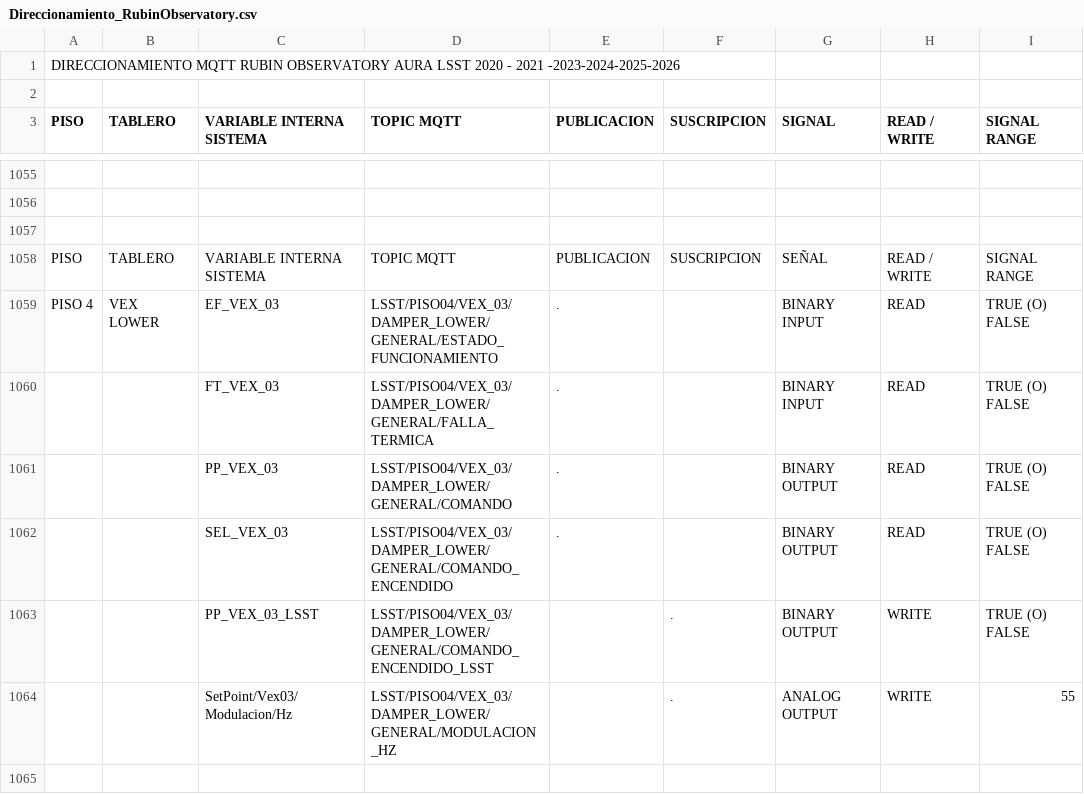
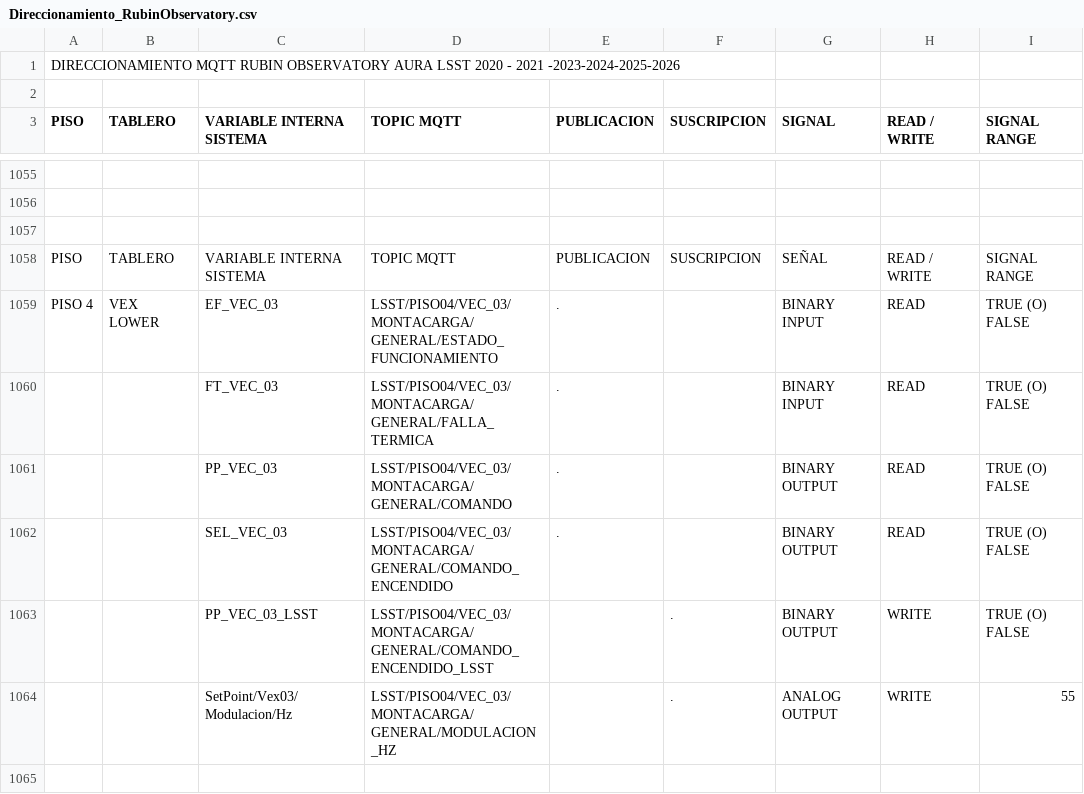
Before and after one commit to lsst-ts/ts_hvac, a CSV file: python/lsst/ts/hvac/data/input/Direccionamiento_RubinObservatory.csv, drawn as a sheet; only a part is shown, gaps mark what is left out; the diff covers the shown part only; the diff names each change by its address in the sheet, - before the commit and + after, or states it on an @@ line.

Commit message:
Rename HVAC devices.

```diff
--- a/python/lsst/ts/hvac/data/input/Direccionamiento_RubinObservatory.csv
+++ b/python/lsst/ts/hvac/data/input/Direccionamiento_RubinObservatory.csv
-C1059 (VARIABLE INTERNA SISTEMA): EF_VEX_03
+C1059 (VARIABLE INTERNA SISTEMA): EF_VEC_03
-D1059 (TOPIC MQTT): LSST/PISO04/VEX_03/DAMPER_LOWER/GENERAL/ESTADO_FUNCIONAMIENTO
+D1059 (TOPIC MQTT): LSST/PISO04/VEC_03/MONTACARGA/GENERAL/ESTADO_FUNCIONAMIENTO
-C1060 (VARIABLE INTERNA SISTEMA): FT_VEX_03
+C1060 (VARIABLE INTERNA SISTEMA): FT_VEC_03
-D1060 (TOPIC MQTT): LSST/PISO04/VEX_03/DAMPER_LOWER/GENERAL/FALLA_TERMICA
+D1060 (TOPIC MQTT): LSST/PISO04/VEC_03/MONTACARGA/GENERAL/FALLA_TERMICA
-C1061 (VARIABLE INTERNA SISTEMA): PP_VEX_03
+C1061 (VARIABLE INTERNA SISTEMA): PP_VEC_03
-D1061 (TOPIC MQTT): LSST/PISO04/VEX_03/DAMPER_LOWER/GENERAL/COMANDO
+D1061 (TOPIC MQTT): LSST/PISO04/VEC_03/MONTACARGA/GENERAL/COMANDO
-C1062 (VARIABLE INTERNA SISTEMA): SEL_VEX_03
+C1062 (VARIABLE INTERNA SISTEMA): SEL_VEC_03
-D1062 (TOPIC MQTT): LSST/PISO04/VEX_03/DAMPER_LOWER/GENERAL/COMANDO_ENCENDIDO
+D1062 (TOPIC MQTT): LSST/PISO04/VEC_03/MONTACARGA/GENERAL/COMANDO_ENCENDIDO
-C1063 (VARIABLE INTERNA SISTEMA): PP_VEX_03_LSST
+C1063 (VARIABLE INTERNA SISTEMA): PP_VEC_03_LSST
-D1063 (TOPIC MQTT): LSST/PISO04/VEX_03/DAMPER_LOWER/GENERAL/COMANDO_ENCENDIDO_LSST
+D1063 (TOPIC MQTT): LSST/PISO04/VEC_03/MONTACARGA/GENERAL/COMANDO_ENCENDIDO_LSST
-D1064 (TOPIC MQTT): LSST/PISO04/VEX_03/DAMPER_LOWER/GENERAL/MODULACION_HZ
+D1064 (TOPIC MQTT): LSST/PISO04/VEC_03/MONTACARGA/GENERAL/MODULACION_HZ
```
Also changed, not shown: 7 removed rows and 11 edited cells elsewhere in this file, 5 other files.
